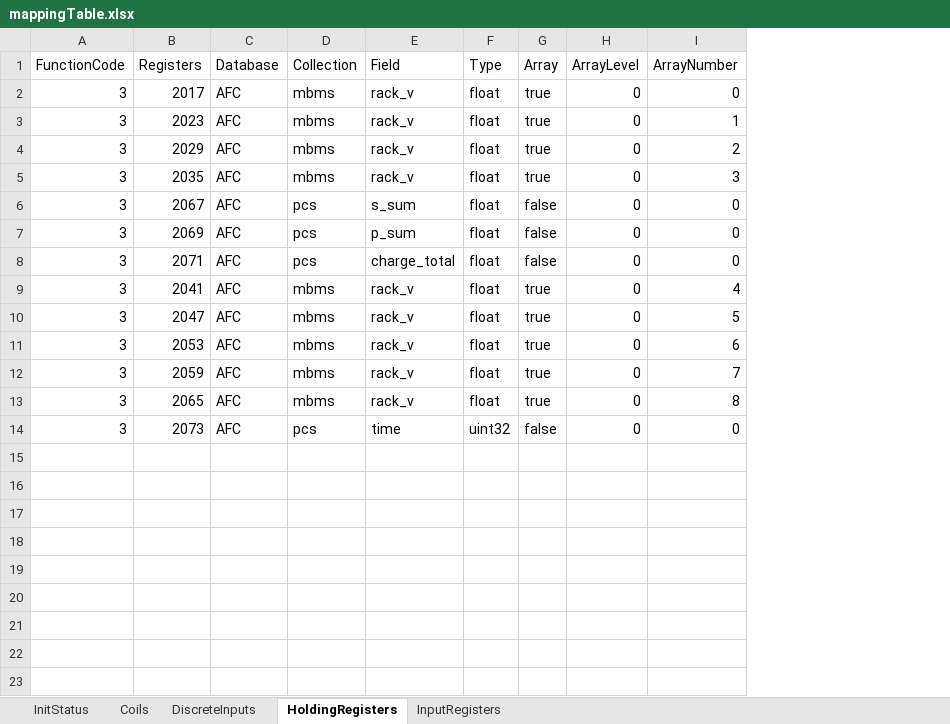
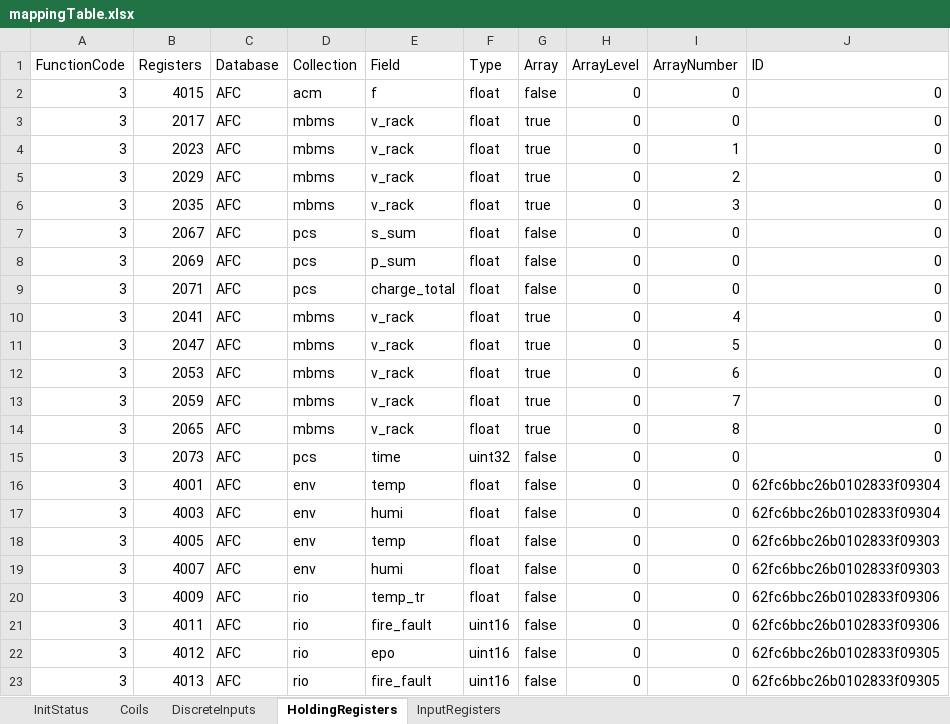
Before and after one commit to Wynnlin329/modbus_slave_server, an Excel workbook: modbus_server/mappingTable.xlsx, sheet HoldingRegisters, drawn as a sheet; values as stored, in another font and other column widths than the file's, no borders; addresses are those after the commit; the diff names each change by its address in the sheet, - before the commit and + after, or states it on an @@ line.

```diff
--- a/modbus_server/mappingTable.xlsx (sheet HoldingRegisters)
+++ b/modbus_server/mappingTable.xlsx (sheet HoldingRegisters)
+column J (ID), rows 3-15: all 0
+row 2: 3 | 4015 | AFC | acm | f | float | false | 0 | 0 | 0
-E3:E6 (Field): rack_v
+E3:E6 (Field): v_rack
-E10:E14 (Field): rack_v
+E10:E14 (Field): v_rack
+row 16: 3 | 4001 | AFC | env | temp | float | false | 0 | 0 | 62fc6bbc26b0102833f09304
+row 17: 3 | 4003 | AFC | env | humi | float | false | 0 | 0 | 62fc6bbc26b0102833f09304
+row 18: 3 | 4005 | AFC | env | temp | float | false | 0 | 0 | 62fc6bbc26b0102833f09303
+row 19: 3 | 4007 | AFC | env | humi | float | false | 0 | 0 | 62fc6bbc26b0102833f09303
+row 20: 3 | 4009 | AFC | rio | temp_tr | float | false | 0 | 0 | 62fc6bbc26b0102833f09306
+row 21: 3 | 4011 | AFC | rio | fire_fault | uint16 | false | 0 | 0 | 62fc6bbc26b0102833f09306
+row 22: 3 | 4012 | AFC | rio | epo | uint16 | false | 0 | 0 | 62fc6bbc26b0102833f09305
+row 23: 3 | 4013 | AFC | rio | fire_fault | uint16 | false | 0 | 0 | 62fc6bbc26b0102833f09305
```
Also changed, not shown: sheet InputRegisters, sheet Coils, sheet DiscreteInputs, modbus_server/mappingTable完整.xlsx, 3 other files.
